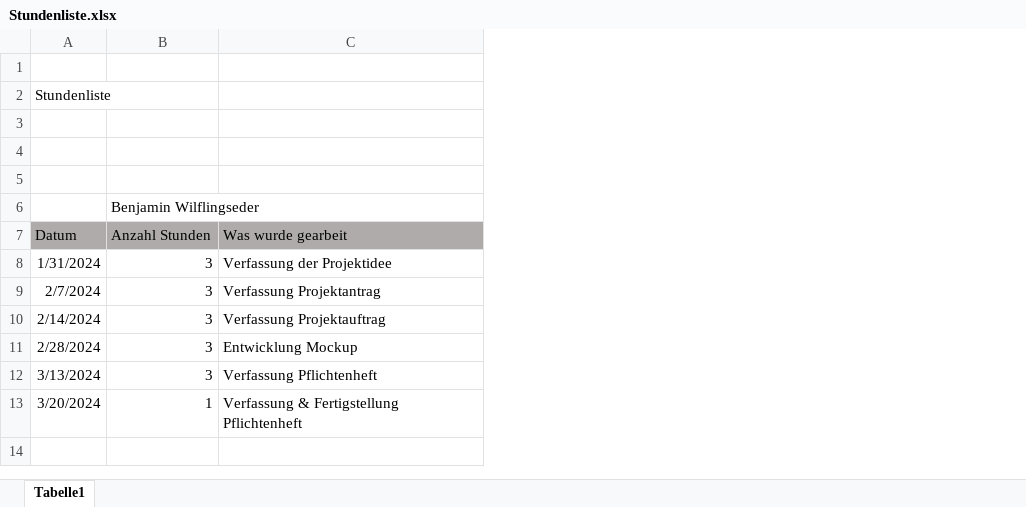
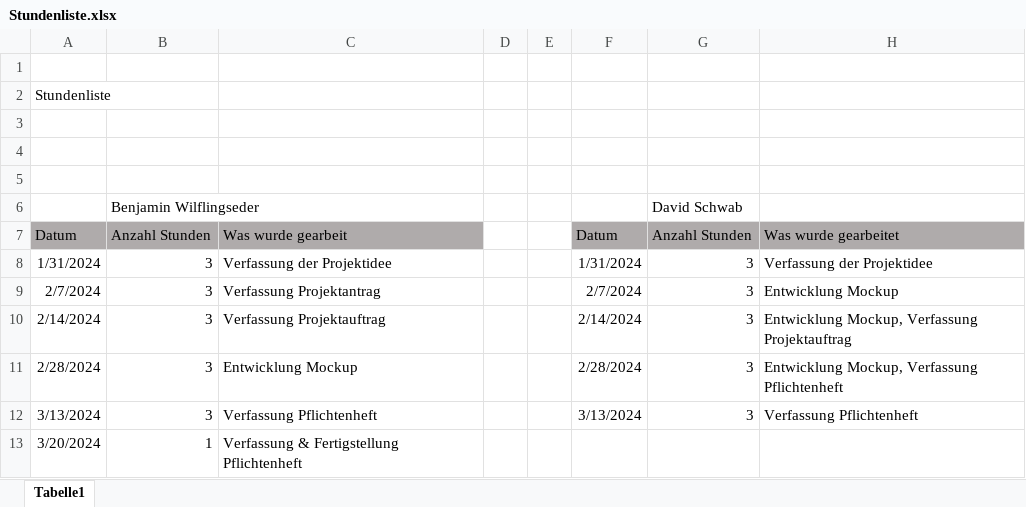
Before and after one commit to 2324-3bhif-teaching/Inventory, an Excel workbook: Stundenliste.xlsx, sheet Tabelle1, drawn as a sheet; values as stored, in another font and other column widths than the file's, no borders; the diff names each change by its address in the sheet, - before the commit and + after, or states it on an @@ line.

Commit message:
update

```diff
--- a/Stundenliste.xlsx (sheet Tabelle1)
+++ b/Stundenliste.xlsx (sheet Tabelle1)
+column D, empty
+column E, empty
+column F, rows 7-12: Datum | 1/31/2024 | 2/7/2024 | 2/14/2024 | 2/28/2024 | 3/13/2024
+column G, rows 6-12: David Schwab | Anzahl Stunden | 3 | 3 | 3 | 3 | 3
+column H, rows 7-12: Was wurde gearbeitet | Verfassung der Projektidee | Entwicklung Mockup | Entwicklung Mockup, Verfassung Projektauftrag | Entwicklung Mockup, Verfassung Pflichtenheft | Verfassung Pflichtenheft
```
